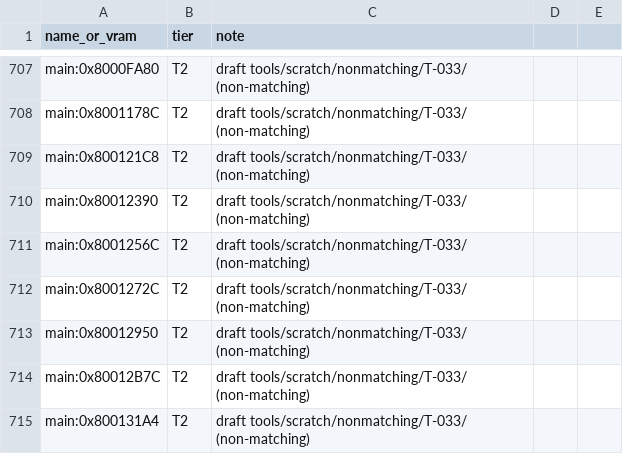
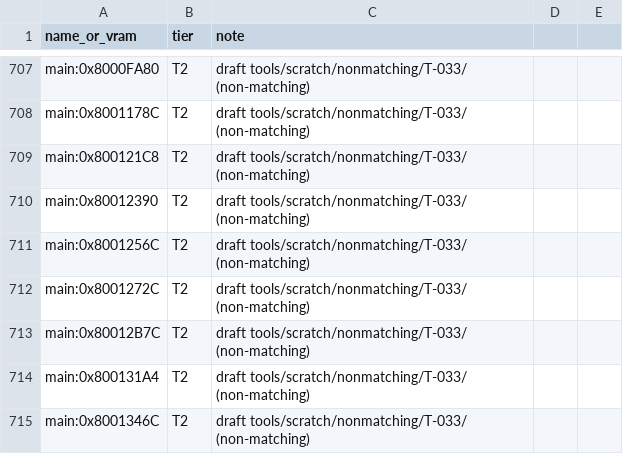
Before and after one commit to RodrigoTR04/killer-instinct-gold-n64, a CSV file: tools/progress/status.csv, drawn as a sheet; only a part is shown, gaps mark what is left out; the shorter side is filled out with more unchanged rows.

```diff
--- a/tools/progress/status.csv
+++ b/tools/progress/status.csv
@@ -712,3 +712,2 @@ main:0x8001256C,T2,draft tools/scratch/nonmatching/T-033/ (non-matching)
 main:0x8001272C,T2,draft tools/scratch/nonmatching/T-033/ (non-matching)
-main:0x80012950,T2,draft tools/scratch/nonmatching/T-033/ (non-matching)
 main:0x80012B7C,T2,draft tools/scratch/nonmatching/T-033/ (non-matching)
```
Also changed, not shown: docs/functions.csv, 43 other files.
